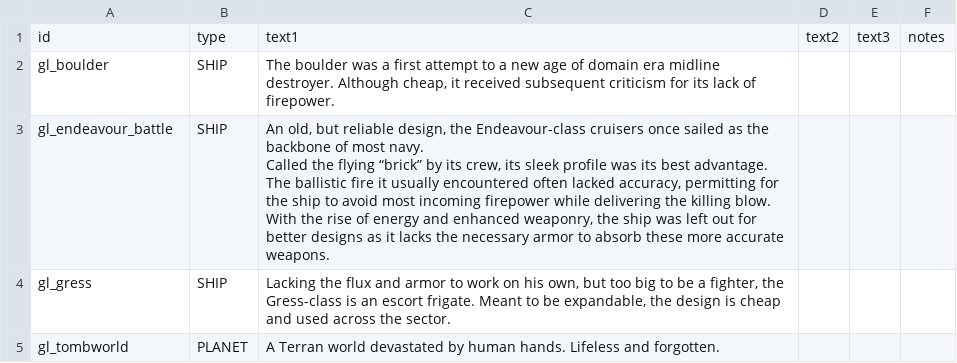
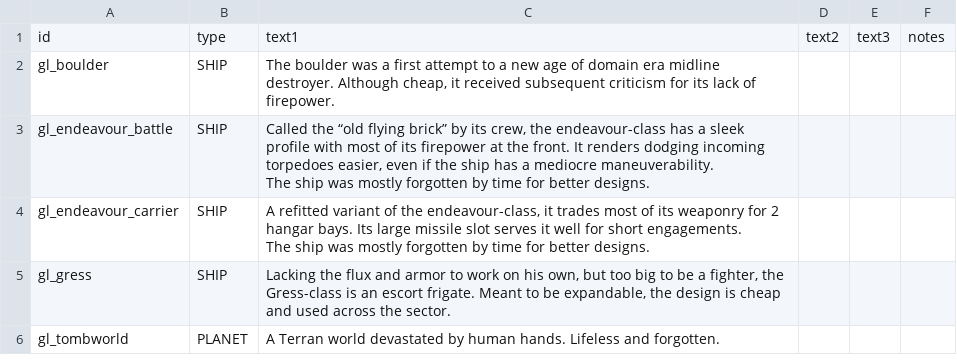
Before and after one commit to zveillette/star-sector-galo, a CSV file: data/strings/descriptions.csv, drawn as a sheet.

```diff
--- a/data/strings/descriptions.csv
+++ b/data/strings/descriptions.csv
@@ -2,5 +2,8 @@ id,type,text1,text2,text3,notes
 gl_boulder,SHIP,"The boulder was a first attempt to a new age of domain era midline destroyer. Although cheap, it received subsequent criticism for its lack of firepower.",,,
-gl_endeavour_battle,SHIP,"An old, but reliable design, the Endeavour-class cruisers once sailed as the backbone of most navy.
-Called the flying “brick” by its crew, its sleek profile was its best advantage. The ballistic fire it usually encountered often lacked accuracy, permitting for the ship to avoid most incoming firepower while delivering the killing blow.
-With the rise of energy and enhanced weaponry, the ship was left out for better designs as it lacks the necessary armor to absorb these more accurate weapons.",,,
+gl_endeavour_battle,SHIP,"Called the “old flying brick” by its crew, the endeavour-class has a sleek profile with most of its firepower at the front. It renders dodging incoming torpedoes easier, even if the ship has a mediocre maneuverability.
+The ship was mostly forgotten by time for better designs.
+",,,
+gl_endeavour_carrier,SHIP,"A refitted variant of the endeavour-class, it trades most of its weaponry for 2 hangar bays. Its large missile slot serves it well for short engagements.
+The ship was mostly forgotten by time for better designs.
+",,,
 gl_gress,SHIP,"Lacking the flux and armor to work on his own, but too big to be a fighter, the Gress-class is an escort frigate. Meant to be expandable, the design is cheap and used across the sector.",,,
```
Also changed, not shown: data/hulls/ship_data.csv, 9 other files.
